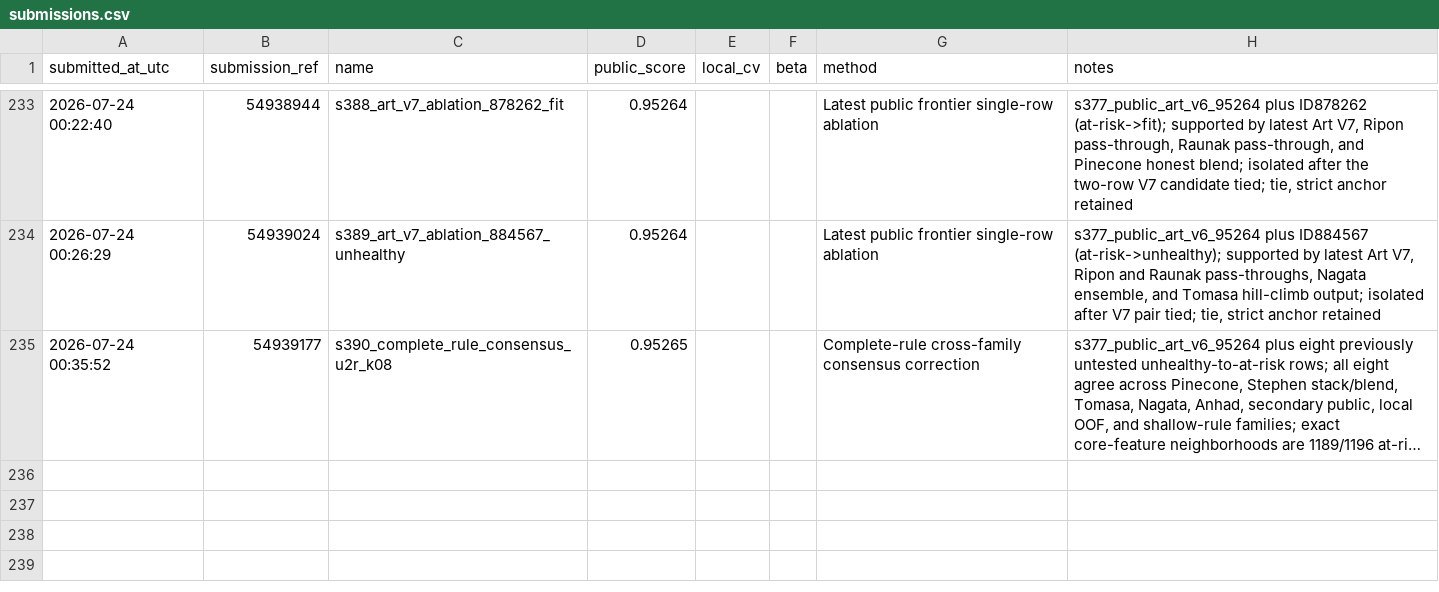
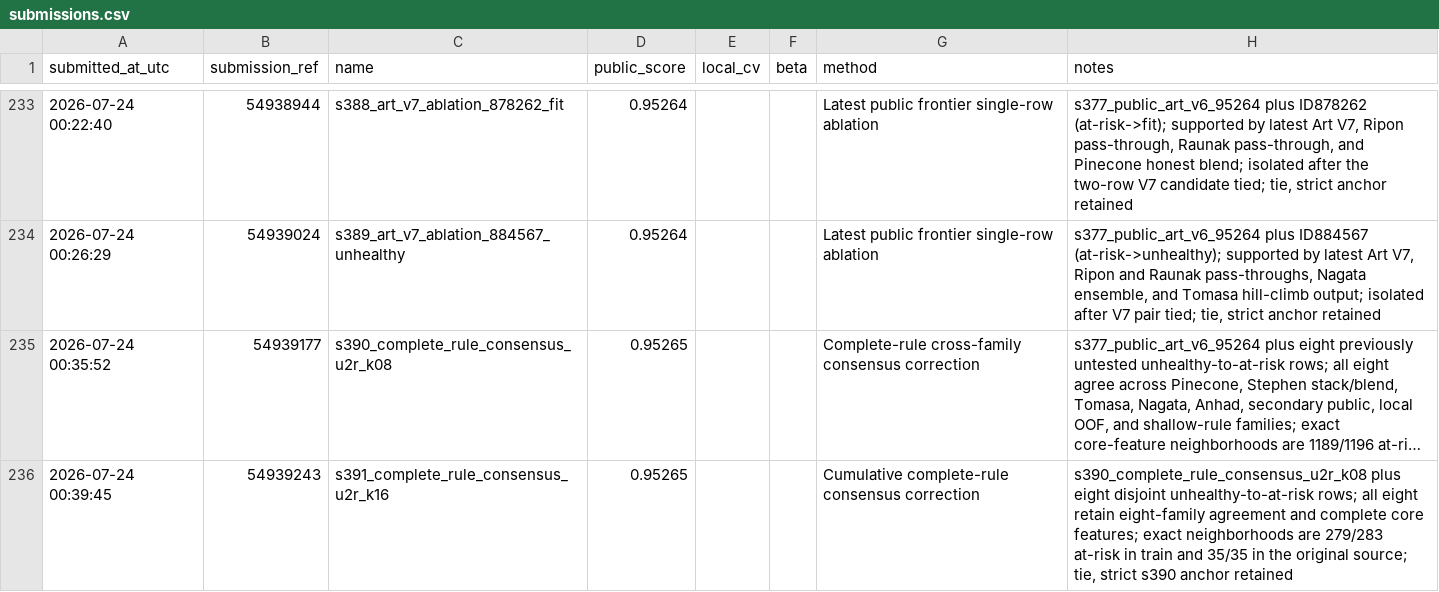
Before and after one commit to Beiciccc/predicting-student-health-risk, a CSV file: reports/submissions.csv, drawn as a sheet; only a part is shown, gaps mark what is left out; long unchanged cells end in …; the diff names each change by its address in the sheet, - before the commit and + after, or states it on an @@ line.

Commit message:
Record submission s391

```diff
--- a/reports/submissions.csv
+++ b/reports/submissions.csv
+row 236: 2026-07-24 00:39:45 | 54939243 | s391_complete_rule_consensus_u2r_k16 | 0.95265 |  |  | Cumulative complete-rule consensus correction | s390_complete_rule_consensus_u2r_k08 plus eight disjoint unhealthy-to-at-risk rows; all eight retain eight-family agreement and complete core features; exact neighborhoods are 279/283 at-risk in train and 35/35 in the original source; tie, strict s390 anchor retained
```
Also changed, not shown: 2 other files.
